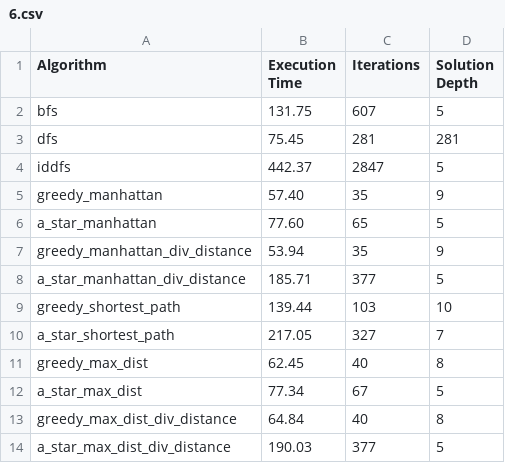
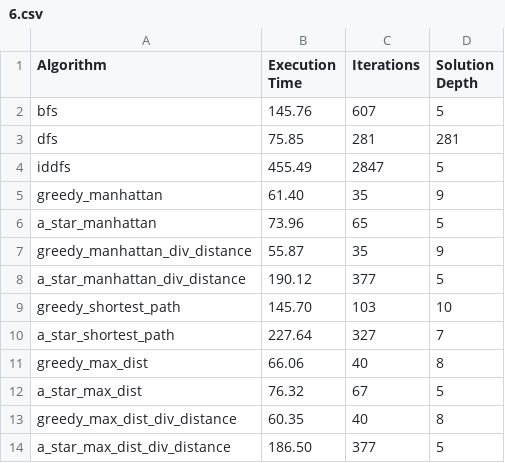
Before and after one commit to marhcouto/robot-mazes, a CSV file: benchmark_results/6.csv, drawn as a sheet.

```diff
--- a/benchmark_results/6.csv
+++ b/benchmark_results/6.csv
@@ -1,14 +1,14 @@
 Algorithm,Execution Time,Iterations,Solution Depth
-bfs,131.75,607,5
-dfs,75.45,281,281
-iddfs,442.37,2847,5
-greedy_manhattan,57.40,35,9
-a_star_manhattan,77.60,65,5
-greedy_manhattan_div_distance,53.94,35,9
-a_star_manhattan_div_distance,185.71,377,5
-greedy_shortest_path,139.44,103,10
-a_star_shortest_path,217.05,327,7
-greedy_max_dist,62.45,40,8
-a_star_max_dist,77.34,67,5
-greedy_max_dist_div_distance,64.84,40,8
-a_star_max_dist_div_distance,190.03,377,5
+bfs,145.76,607,5
+dfs,75.85,281,281
+iddfs,455.49,2847,5
+greedy_manhattan,61.40,35,9
+a_star_manhattan,73.96,65,5
+greedy_manhattan_div_distance,55.87,35,9
+a_star_manhattan_div_distance,190.12,377,5
+greedy_shortest_path,145.70,103,10
+a_star_shortest_path,227.64,327,7
+greedy_max_dist,66.06,40,8
+a_star_max_dist,76.32,67,5
+greedy_max_dist_div_distance,60.35,40,8
+a_star_max_dist_div_distance,186.50,377,5
```
Also changed, not shown: benchmark_results/1.csv, benchmark_results/12.csv, 4 other files.
